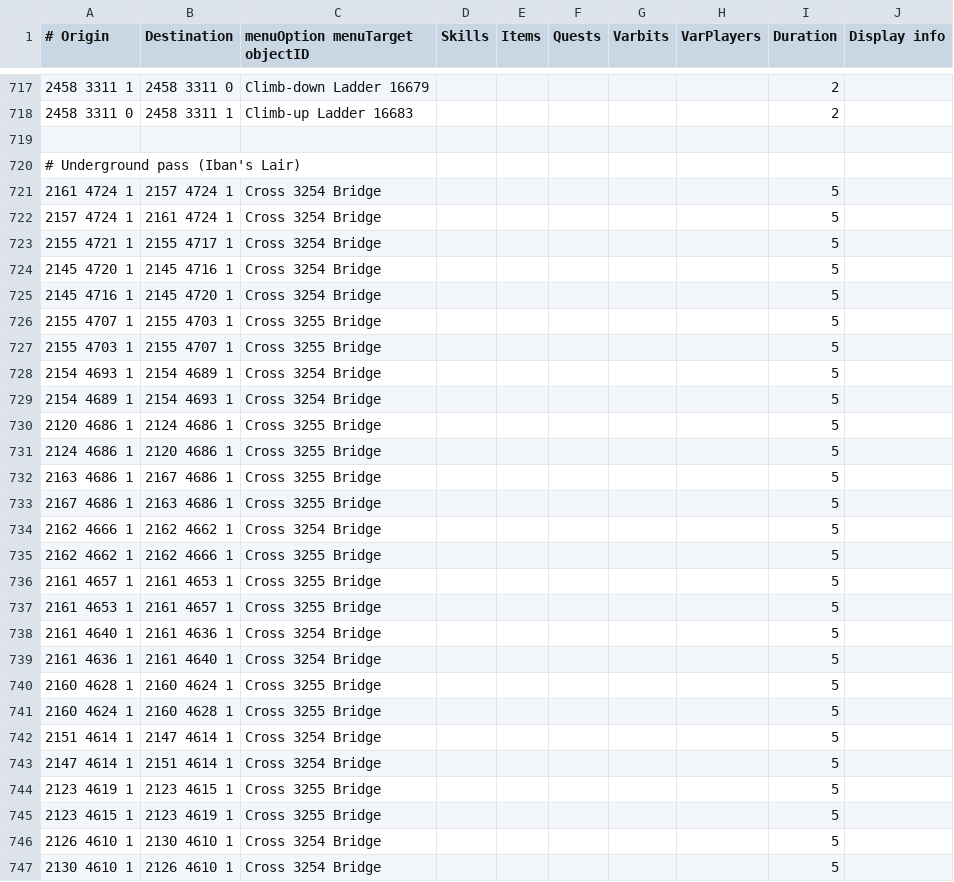
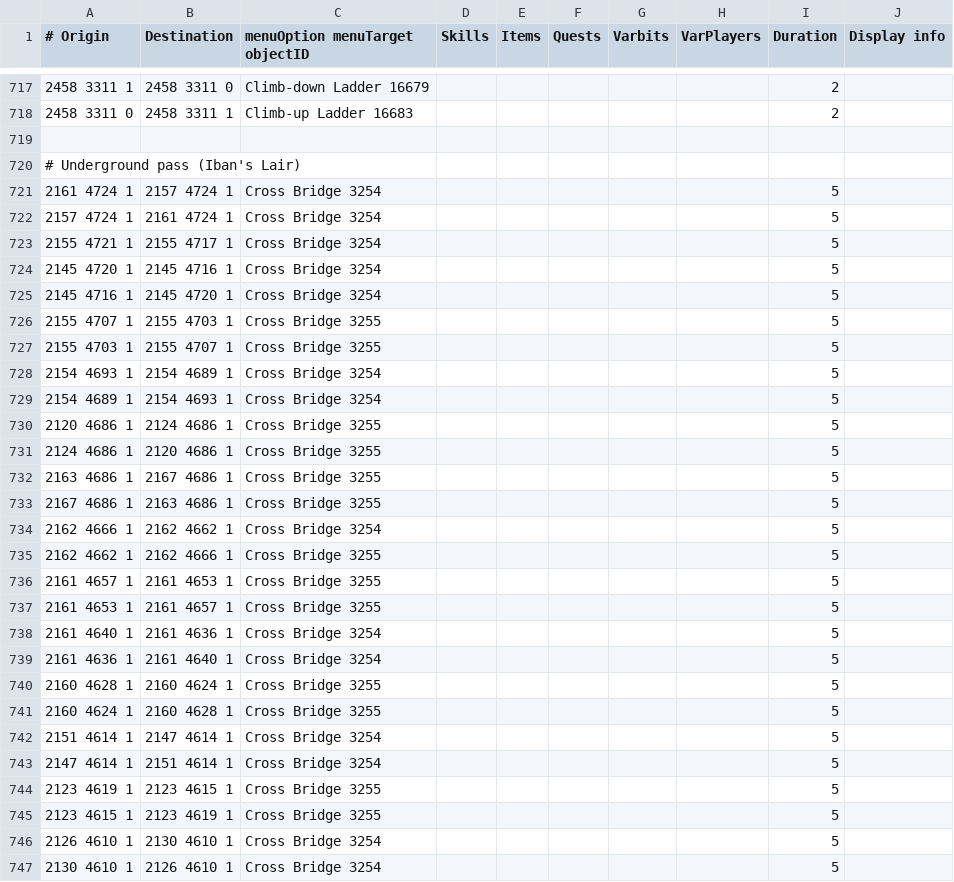
Before and after one commit to Skretzo/shortest-path, a TSV file: src/main/resources/transports/transports.tsv, drawn as a sheet; only a part is shown, gaps mark what is left out; the diff covers the shown part only.

Commit message:
Fix object id position in Iban's Lair transport anchor cells (#559)
The transports added for Iban's Lair and the Underground Pass wrote the
menuOption/menuTarget/objectID cell as `<option> <id> <target>` (e.g.
`Cross 3254 Bridge`, `Open 3333 Door`) instead of the canonical
`<option> <target> <id>` order used by every other row in the file
(e.g. `Open Door 9398`, `Enter Tunnel 6659`, `Climb-up Ladder 16683`).

```diff
--- a/src/main/resources/transports/transports.tsv
+++ b/src/main/resources/transports/transports.tsv
@@ -720,28 +720,28 @@
 # Underground pass (Iban's Lair)									
-2161 4724 1	2157 4724 1	Cross 3254 Bridge						5	
-2157 4724 1	2161 4724 1	Cross 3254 Bridge						5	
-2155 4721 1	2155 4717 1	Cross 3254 Bridge						5	
-2145 4720 1	2145 4716 1	Cross 3254 Bridge						5	
-2145 4716 1	2145 4720 1	Cross 3254 Bridge						5	
-2155 4707 1	2155 4703 1	Cross 3255 Bridge						5	
-2155 4703 1	2155 4707 1	Cross 3255 Bridge						5	
-2154 4693 1	2154 4689 1	Cross 3254 Bridge						5	
-2154 4689 1	2154 4693 1	Cross 3254 Bridge						5	
-2120 4686 1	2124 4686 1	Cross 3255 Bridge						5	
-2124 4686 1	2120 4686 1	Cross 3255 Bridge						5	
-2163 4686 1	2167 4686 1	Cross 3255 Bridge						5	
-2167 4686 1	2163 4686 1	Cross 3255 Bridge						5	
-2162 4666 1	2162 4662 1	Cross 3254 Bridge						5	
-2162 4662 1	2162 4666 1	Cross 3255 Bridge						5	
-2161 4657 1	2161 4653 1	Cross 3255 Bridge						5	
-2161 4653 1	2161 4657 1	Cross 3255 Bridge						5	
-2161 4640 1	2161 4636 1	Cross 3254 Bridge						5	
-2161 4636 1	2161 4640 1	Cross 3254 Bridge						5	
-2160 4628 1	2160 4624 1	Cross 3255 Bridge						5	
-2160 4624 1	2160 4628 1	Cross 3255 Bridge						5	
-2151 4614 1	2147 4614 1	Cross 3254 Bridge						5	
-2147 4614 1	2151 4614 1	Cross 3254 Bridge						5	
-2123 4619 1	2123 4615 1	Cross 3255 Bridge						5	
-2123 4615 1	2123 4619 1	Cross 3255 Bridge						5	
-2126 4610 1	2130 4610 1	Cross 3254 Bridge						5	
-2130 4610 1	2126 4610 1	Cross 3254 Bridge						5	
+2161 4724 1	2157 4724 1	Cross Bridge 3254						5	
+2157 4724 1	2161 4724 1	Cross Bridge 3254						5	
+2155 4721 1	2155 4717 1	Cross Bridge 3254						5	
+2145 4720 1	2145 4716 1	Cross Bridge 3254						5	
+2145 4716 1	2145 4720 1	Cross Bridge 3254						5	
+2155 4707 1	2155 4703 1	Cross Bridge 3255						5	
+2155 4703 1	2155 4707 1	Cross Bridge 3255						5	
+2154 4693 1	2154 4689 1	Cross Bridge 3254						5	
+2154 4689 1	2154 4693 1	Cross Bridge 3254						5	
+2120 4686 1	2124 4686 1	Cross Bridge 3255						5	
+2124 4686 1	2120 4686 1	Cross Bridge 3255						5	
+2163 4686 1	2167 4686 1	Cross Bridge 3255						5	
+2167 4686 1	2163 4686 1	Cross Bridge 3255						5	
+2162 4666 1	2162 4662 1	Cross Bridge 3254						5	
+2162 4662 1	2162 4666 1	Cross Bridge 3255						5	
+2161 4657 1	2161 4653 1	Cross Bridge 3255						5	
+2161 4653 1	2161 4657 1	Cross Bridge 3255						5	
+2161 4640 1	2161 4636 1	Cross Bridge 3254						5	
+2161 4636 1	2161 4640 1	Cross Bridge 3254						5	
+2160 4628 1	2160 4624 1	Cross Bridge 3255						5	
+2160 4624 1	2160 4628 1	Cross Bridge 3255						5	
+2151 4614 1	2147 4614 1	Cross Bridge 3254						5	
+2147 4614 1	2151 4614 1	Cross Bridge 3254						5	
+2123 4619 1	2123 4615 1	Cross Bridge 3255						5	
+2123 4615 1	2123 4619 1	Cross Bridge 3255						5	
+2126 4610 1	2130 4610 1	Cross Bridge 3254						5	
+2130 4610 1	2126 4610 1	Cross Bridge 3254						5	
```
Also changed, not shown: 29 edited cells elsewhere in this file.
